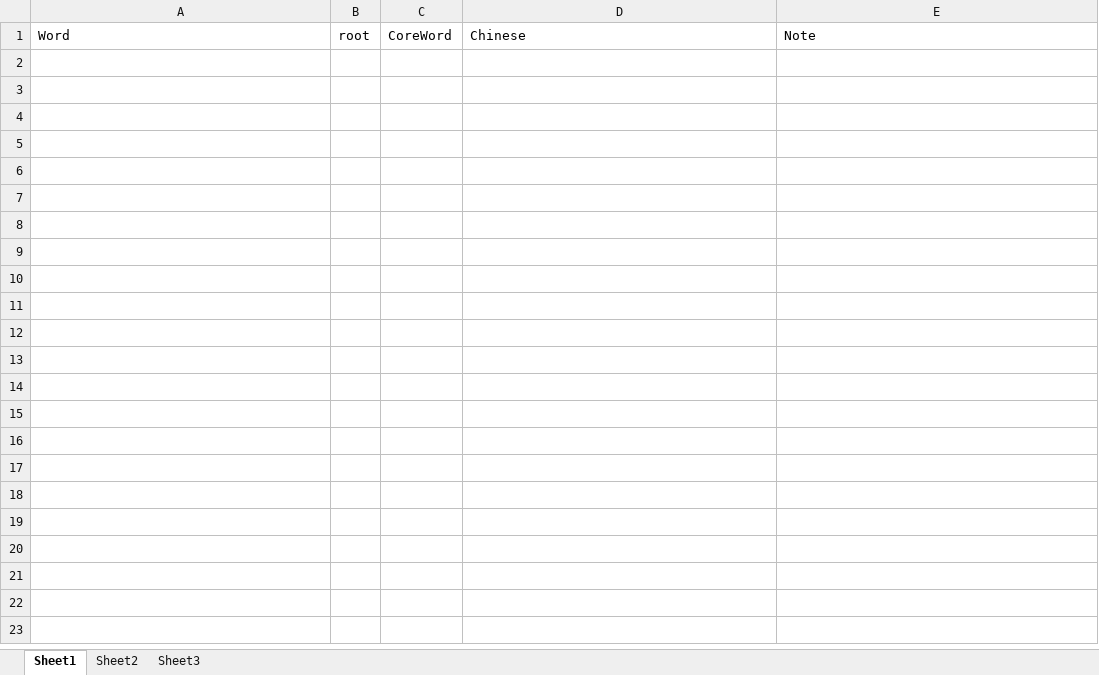
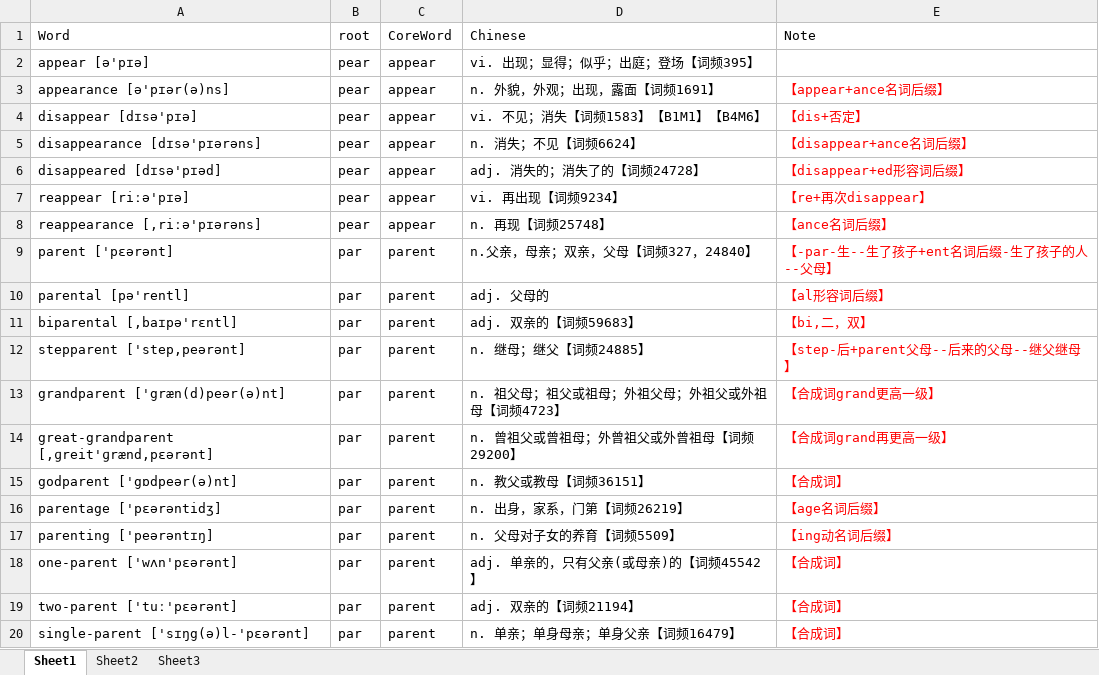
Before and after one commit to kejiaweiren/english, an Excel workbook: 词汇/数据库导入/015.-pear-=-par-生.xlsx, sheet Sheet1, drawn as a sheet; only a part is shown; values as stored, in another font and other column widths than the file's, no borders; the diff covers the shown part only; the diff names each change by its address in the sheet, - before the commit and + after, or states it on an @@ line.

```diff
--- a/词汇/数据库导入/015.-pear-=-par-生.xlsx (sheet Sheet1)
+++ b/词汇/数据库导入/015.-pear-=-par-生.xlsx (sheet Sheet1)
+row 2: appear [ə'pɪə] | pear | appear | vi. 出现；显得；似乎；出庭；登场【词频395】
+row 3: appearance [ə'pɪər(ə)ns] | pear | appear | n. 外貌，外观；出现，露面【词频1691】 | 【appear+ance名词后缀】
+row 4: disappear [dɪsə'pɪə] | pear | appear | vi. 不见；消失【词频1583】【B1M1】【B4M6】 | 【dis+否定】
+row 5: disappearance [dɪsə'pɪərəns] | pear | appear | n. 消失；不见【词频6624】 | 【disappear+ance名词后缀】
+row 6: disappeared [dɪsə'pɪəd] | pear | appear | adj. 消失的；消失了的【词频24728】 | 【disappear+ed形容词后缀】
+row 7: reappear [riːə'pɪə] | pear | appear | vi. 再出现【词频9234】 | 【re+再次disappear】
+row 8: reappearance [,riːə'pɪərəns] | pear | appear | n. 再现【词频25748】 | 【ance名词后缀】
+row 9: parent ['pεərənt] | par | parent | n.父亲，母亲；双亲，父母【词频327，24840】 | 【-par-生--生了孩子+ent名词后缀-生了孩子的人--父母】
+row 10: parental [pə'rentl] | par | parent | adj. 父母的 | 【al形容词后缀】
+row 11: biparental [,baɪpə'rɛntl] | par | parent | adj. 双亲的【词频59683】 | 【bi,二，双】
+row 12: stepparent ['step,peərənt] | par | parent | n. 继母；继父【词频24885】 | 【step-后+parent父母--后来的父母--继父继母】
+row 13: grandparent ['græn(d)peər(ə)nt] | par | parent | n. 祖父母；祖父或祖母；外祖父母；外祖父或外祖母【词频4723】 | 【合成词grand更高一级】
+row 14: great-grandparent [,ɡreit'ɡrænd,pεərənt] | par | parent | n. 曾祖父或曾祖母；外曾祖父或外曾祖母【词频29200】 | 【合成词grand再更高一级】
+row 15: godparent ['gɒdpeər(ə)nt] | par | parent | n. 教父或教母【词频36151】 | 【合成词】
+row 16: parentage ['pεərəntidʒ] | par | parent | n. 出身，家系，门第【词频26219】 | 【age名词后缀】
+row 17: parenting ['peərəntɪŋ] | par | parent | n. 父母对子女的养育【词频5509】 | 【ing动名词后缀】
+row 18: one-parent ['wʌn'pεərənt] | par | parent | adj. 单亲的，只有父亲(或母亲)的【词频45542】 | 【合成词】
+row 19: two-parent ['tuː'pεərənt] | par | parent | adj. 双亲的【词频21194】 | 【合成词】
+row 20: single-parent ['sɪŋg(ə)l-'pεərənt] | par | parent | n. 单亲；单身母亲；单身父亲【词频16479】 | 【合成词】
```
Also changed, not shown: 20 added rows elsewhere in this sheet, 词汇/数据库导入/013.-st-==-sist-==-stat-==-stin-==-stem-==-stit-立，站.xlsx, 词汇/数据库导入/016.-mov-=-mob-=-mot-移动.xlsx, 28 other files.
